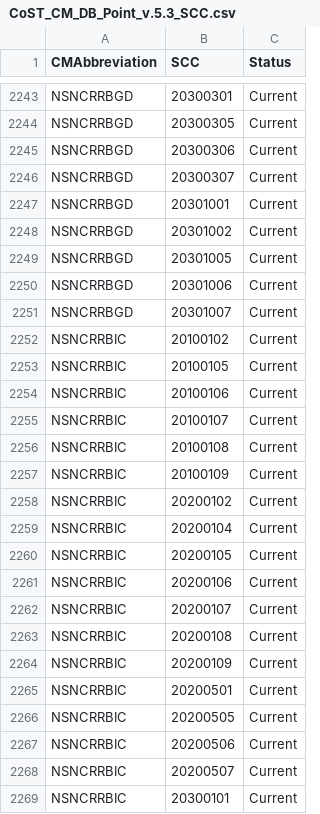
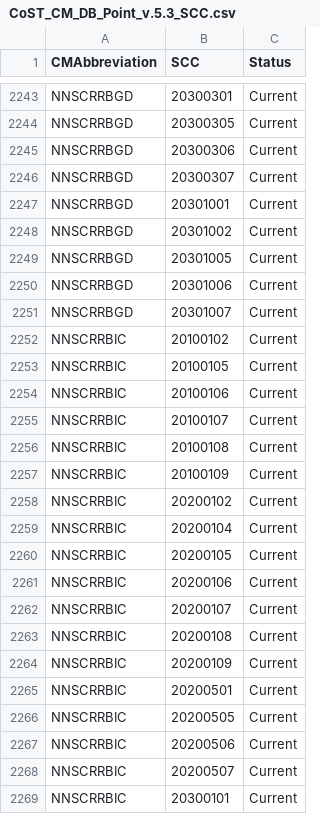
Before and after one commit to cseppan/EMFarchive_EMF, a CSV file: config/db/CoST_CM_DB_Point_v.5.3_SCC.csv, drawn as a sheet; only a part is shown, gaps mark what is left out; the diff covers the shown part only; the diff names each change by its address in the sheet, - before the commit and + after, or states it on an @@ line.

```diff
--- a/config/db/CoST_CM_DB_Point_v.5.3_SCC.csv
+++ b/config/db/CoST_CM_DB_Point_v.5.3_SCC.csv
-A2243:A2251 (CMAbbreviation): NSNCRRBGD
+A2243:A2251 (CMAbbreviation): NNSCRRBGD
-A2252:A2269 (CMAbbreviation): NSNCRRBIC
+A2252:A2269 (CMAbbreviation): NNSCRRBIC
```
Also changed, not shown: 59 edited cells elsewhere in this file, config/db/CoST_CM_DB_Point_v.5.3_Eff.csv, config/db/CoST_CM_DB_Point_v.5.3_Summary.csv, 2 other files.
